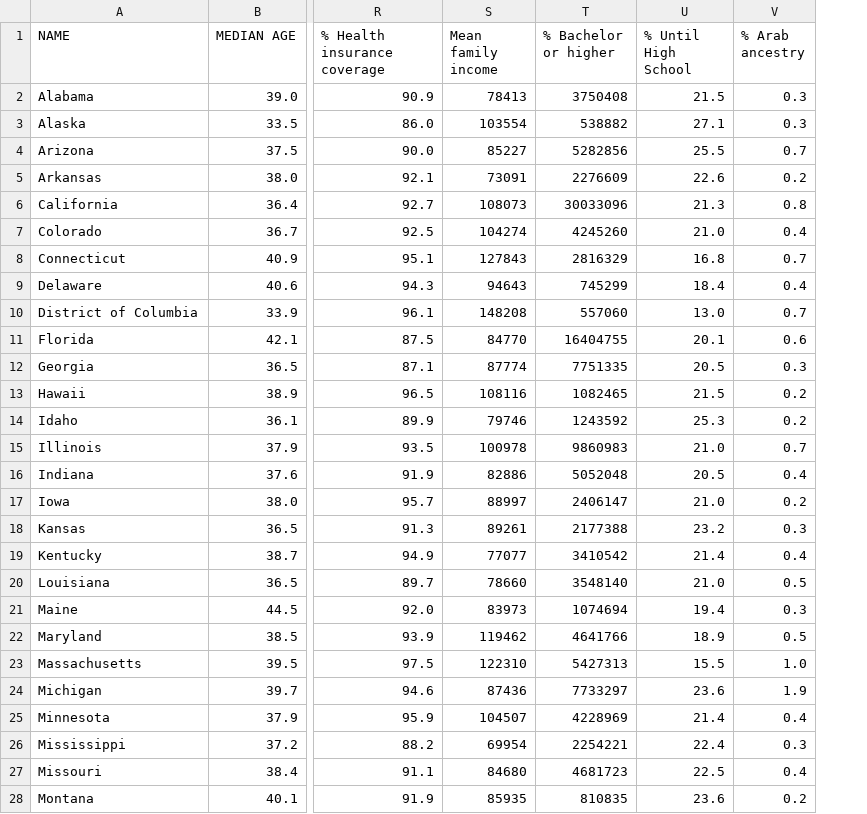
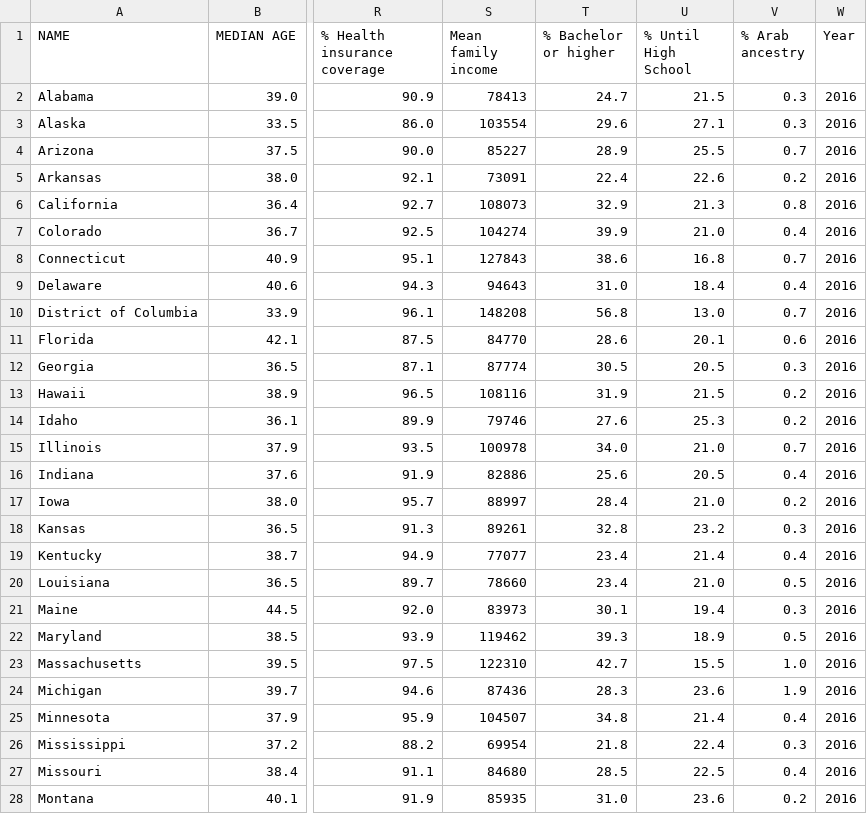
Before and after one commit to LoukStam/Machine-learning-project, a CSV file: Features_2016.csv, drawn as a sheet; only a part is shown, gaps mark what is left out; the diff covers the shown part only; the diff names each change by its address in the sheet, - before the commit and + after, or states it on an @@ line.

```diff
--- a/Features_2016.csv
+++ b/Features_2016.csv
+column W (Year), rows 2-28: all 2016
-T2 (% Bachelor or higher): 3750408
+T2 (% Bachelor or higher): 24.7
-T3 (% Bachelor or higher): 538882
+T3 (% Bachelor or higher): 29.6
-T4 (% Bachelor or higher): 5282856
+T4 (% Bachelor or higher): 28.9
-T5 (% Bachelor or higher): 2276609
+T5 (% Bachelor or higher): 22.4
-T6 (% Bachelor or higher): 30033096
+T6 (% Bachelor or higher): 32.9
-T7 (% Bachelor or higher): 4245260
+T7 (% Bachelor or higher): 39.9
-T8 (% Bachelor or higher): 2816329
+T8 (% Bachelor or higher): 38.6
-T9 (% Bachelor or higher): 745299
+T9 (% Bachelor or higher): 31.0
-T10 (% Bachelor or higher): 557060
+T10 (% Bachelor or higher): 56.8
-T11 (% Bachelor or higher): 16404755
+T11 (% Bachelor or higher): 28.6
-T12 (% Bachelor or higher): 7751335
+T12 (% Bachelor or higher): 30.5
-T13 (% Bachelor or higher): 1082465
+T13 (% Bachelor or higher): 31.9
-T14 (% Bachelor or higher): 1243592
+T14 (% Bachelor or higher): 27.6
-T15 (% Bachelor or higher): 9860983
+T15 (% Bachelor or higher): 34.0
-T16 (% Bachelor or higher): 5052048
+T16 (% Bachelor or higher): 25.6
-T17 (% Bachelor or higher): 2406147
+T17 (% Bachelor or higher): 28.4
-T18 (% Bachelor or higher): 2177388
+T18 (% Bachelor or higher): 32.8
-T19 (% Bachelor or higher): 3410542
+T19 (% Bachelor or higher): 23.4
-T20 (% Bachelor or higher): 3548140
+T20 (% Bachelor or higher): 23.4
-T21 (% Bachelor or higher): 1074694
+T21 (% Bachelor or higher): 30.1
-T22 (% Bachelor or higher): 4641766
+T22 (% Bachelor or higher): 39.3
-T23 (% Bachelor or higher): 5427313
+T23 (% Bachelor or higher): 42.7
-T24 (% Bachelor or higher): 7733297
+T24 (% Bachelor or higher): 28.3
-T25 (% Bachelor or higher): 4228969
+T25 (% Bachelor or higher): 34.8
-T26 (% Bachelor or higher): 2254221
+T26 (% Bachelor or higher): 21.8
-T27 (% Bachelor or higher): 4681723
+T27 (% Bachelor or higher): 28.5
-T28 (% Bachelor or higher): 810835
+T28 (% Bachelor or higher): 31.0
```
Also changed, not shown: 24 edited cells elsewhere in this file, Data/2016 Presidential Election Results by State.csv, Data/2020 elections made.csv, 9 other files.
